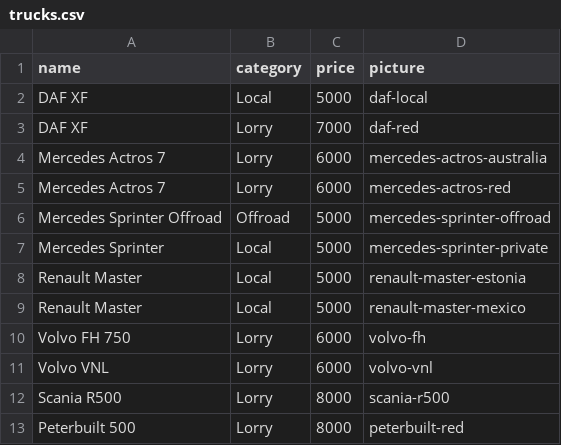
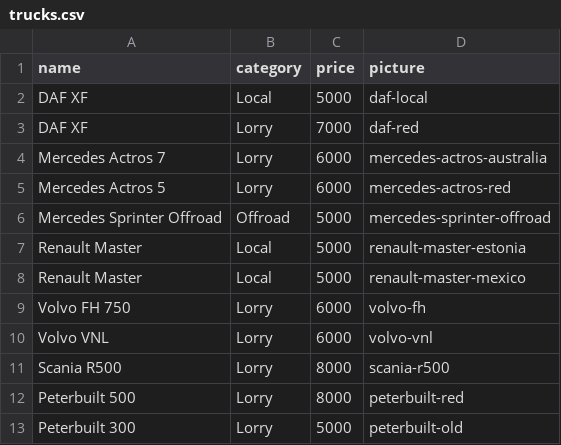
Before and after one commit to seesmof/University-Universytet, a CSV file: 42D Dyplom/trucks.csv, drawn as a sheet.

Commit message:
can sell trucks now, diploma

```diff
--- a/42D Dyplom/trucks.csv
+++ b/42D Dyplom/trucks.csv
@@ -4,5 +4,4 @@ DAF XF,Lorry,7000,daf-red
 Mercedes Actros 7,Lorry,6000,mercedes-actros-australia
-Mercedes Actros 7,Lorry,6000,mercedes-actros-red
+Mercedes Actros 5,Lorry,6000,mercedes-actros-red
 Mercedes Sprinter Offroad,Offroad,5000,mercedes-sprinter-offroad
-Mercedes Sprinter,Local,5000,mercedes-sprinter-private
 Renault Master,Local,5000,renault-master-estonia
@@ -13 +12,2 @@ Scania R500,Lorry,8000,scania-r500
 Peterbuilt 500,Lorry,8000,peterbuilt-red
+Peterbuilt 300,Lorry,5000,peterbuilt-old
```
Also changed, not shown: 2 other files.
